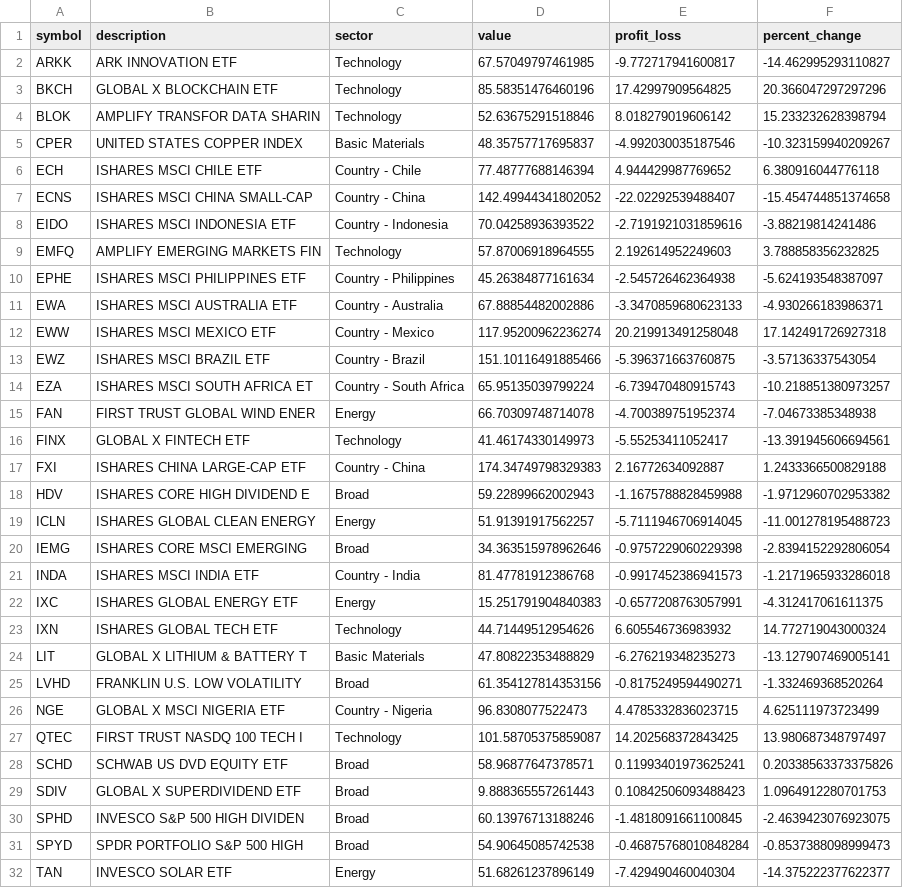
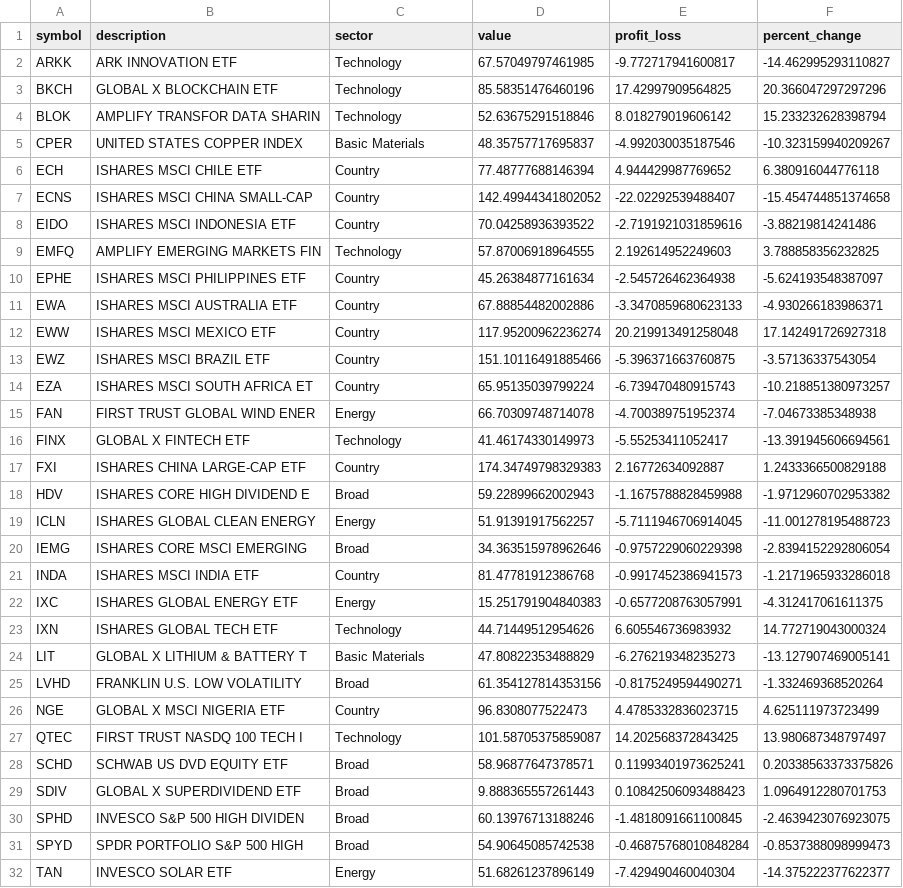
Before and after one commit to jmetzg11alpine/jesse_stocks, a CSV file: jesse_stocks_cleaned.csv, drawn as a sheet; only a part is shown; the diff covers the shown part only.

Commit message:
changed country column

```diff
--- a/jesse_stocks_cleaned.csv
+++ b/jesse_stocks_cleaned.csv
@@ -5,14 +5,14 @@ BLOK,AMPLIFY TRANSFOR DATA SHARIN,Technology,52.63675291518846,8.018279019606142
 CPER,UNITED STATES COPPER INDEX,Basic Materials,48.35757717695837,-4.992030035187546,-10.323159940209267
-ECH,ISHARES MSCI CHILE ETF,Country - Chile,77.48777688146394,4.944429987769652,6.380916044776118
-ECNS,ISHARES MSCI CHINA SMALL-CAP,Country - China,142.49944341802052,-22.02292539488407,-15.454744851374658
-EIDO,ISHARES MSCI INDONESIA ETF,Country - Indonesia,70.04258936393522,-2.7191921031859616,-3.88219814241486
+ECH,ISHARES MSCI CHILE ETF,Country,77.48777688146394,4.944429987769652,6.380916044776118
+ECNS,ISHARES MSCI CHINA SMALL-CAP,Country,142.49944341802052,-22.02292539488407,-15.454744851374658
+EIDO,ISHARES MSCI INDONESIA ETF,Country,70.04258936393522,-2.7191921031859616,-3.88219814241486
 EMFQ,AMPLIFY EMERGING MARKETS FIN,Technology,57.87006918964555,2.192614952249603,3.788858356232825
-EPHE,ISHARES MSCI PHILIPPINES ETF,Country - Philippines,45.26384877161634,-2.545726462364938,-5.624193548387097
-EWA,ISHARES MSCI AUSTRALIA ETF,Country - Australia,67.88854482002886,-3.3470859680623133,-4.930266183986371
-EWW,ISHARES MSCI MEXICO ETF,Country - Mexico,117.95200962236274,20.219913491258048,17.142491726927318
-EWZ,ISHARES MSCI BRAZIL ETF,Country - Brazil,151.10116491885466,-5.396371663760875,-3.57136337543054
-EZA,ISHARES MSCI SOUTH AFRICA ET,Country - South Africa,65.95135039799224,-6.739470480915743,-10.218851380973257
+EPHE,ISHARES MSCI PHILIPPINES ETF,Country,45.26384877161634,-2.545726462364938,-5.624193548387097
+EWA,ISHARES MSCI AUSTRALIA ETF,Country,67.88854482002886,-3.3470859680623133,-4.930266183986371
+EWW,ISHARES MSCI MEXICO ETF,Country,117.95200962236274,20.219913491258048,17.142491726927318
+EWZ,ISHARES MSCI BRAZIL ETF,Country,151.10116491885466,-5.396371663760875,-3.57136337543054
+EZA,ISHARES MSCI SOUTH AFRICA ET,Country,65.95135039799224,-6.739470480915743,-10.218851380973257
 FAN,FIRST TRUST GLOBAL WIND ENER,Energy,66.70309748714078,-4.700389751952374,-7.04673385348938
 FINX,GLOBAL X FINTECH ETF,Technology,41.46174330149973,-5.55253411052417,-13.391945606694561
-FXI,ISHARES CHINA LARGE-CAP ETF,Country - China,174.34749798329383,2.16772634092887,1.2433366500829188
+FXI,ISHARES CHINA LARGE-CAP ETF,Country,174.34749798329383,2.16772634092887,1.2433366500829188
 HDV,ISHARES CORE HIGH DIVIDEND E,Broad,59.22899662002943,-1.1675788828459988,-1.9712960702953382
@@ -20,3 +20,3 @@ ICLN,ISHARES GLOBAL CLEAN ENERGY,Energy,51.91391917562257,-5.7111946706914045,-1
 IEMG,ISHARES CORE MSCI EMERGING,Broad,34.363515978962646,-0.9757229060229398,-2.8394152292806054
-INDA,ISHARES MSCI INDIA ETF,Country - India,81.47781912386768,-0.9917452386941573,-1.2171965933286018
+INDA,ISHARES MSCI INDIA ETF,Country,81.47781912386768,-0.9917452386941573,-1.2171965933286018
 IXC,ISHARES GLOBAL ENERGY ETF,Energy,15.251791904840383,-0.6577208763057991,-4.312417061611375
@@ -25,3 +25,3 @@ LIT,GLOBAL X LITHIUM & BATTERY T,Basic Materials,47.80822353488829,-6.2762193482
 LVHD,FRANKLIN U.S. LOW VOLATILITY,Broad,61.354127814353156,-0.8175249594490271,-1.332469368520264
-NGE,GLOBAL X MSCI NIGERIA ETF,Country - Nigeria,96.8308077522473,4.4785332836023715,4.625111973723499
+NGE,GLOBAL X MSCI NIGERIA ETF,Country,96.8308077522473,4.4785332836023715,4.625111973723499
 QTEC,FIRST TRUST NASDQ 100 TECH I,Technology,101.58705375859087,14.202568372843425,13.980687348797497
```
Also changed, not shown: 3 edited cells elsewhere in this file.
